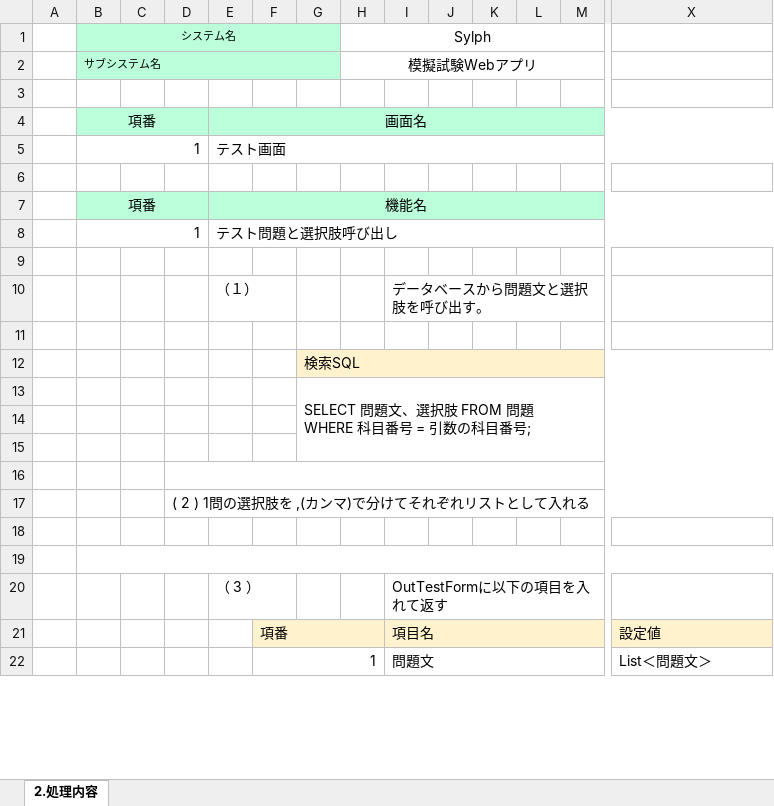
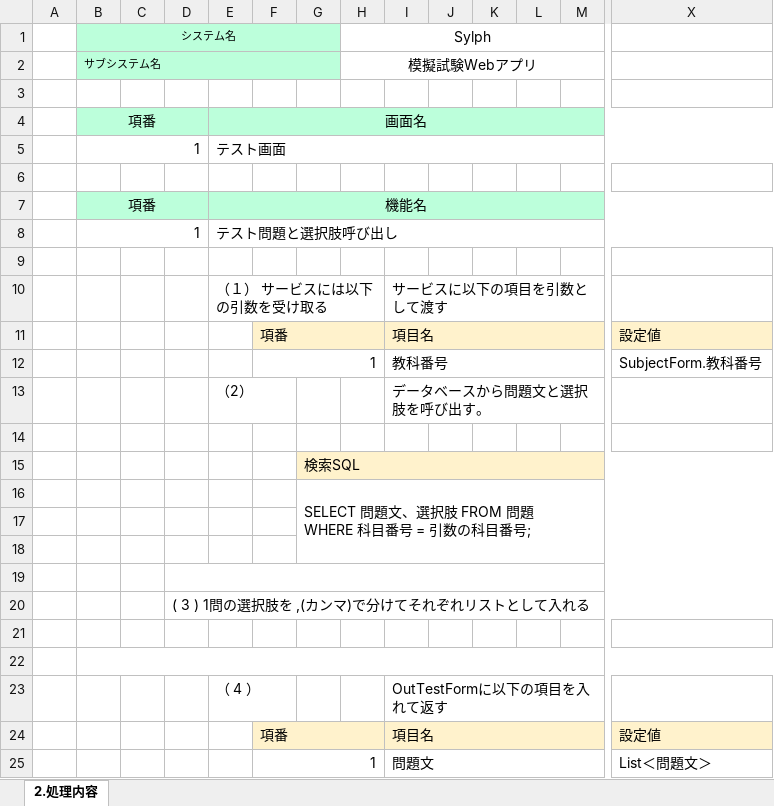
Before and after one commit to gips-yoshikawa/SYLPH-Project, an Excel workbook: 内部設計書/内部設計書_2_1_試験.xlsx, sheet 2.処理内容, drawn as a sheet; only a part is shown, gaps mark what is left out; values as stored, in another font and other column widths than the file's, no borders; addresses are those after the commit; rows hold the shown columns only; the diff names each change by its address in the sheet, - before the commit and + after, or states it on an @@ line.

Commit message:
Update 内部設計書_2_1_試験.xlsx

```diff
--- a/内部設計書/内部設計書_2_1_試験.xlsx (sheet 2.処理内容)
+++ b/内部設計書/内部設計書_2_1_試験.xlsx (sheet 2.処理内容)
+row 10:  |  |  |  | （１） サービスには以下の引数を受け取る |  |  |  | サービスに以下の項目を引数として渡す
+row 11:  |  |  |  |  | 項番 |  |  | 項目名 |  |  |  |  | 設定値
+row 12:  |  |  |  |  | 1 |  |  | 教科番号 |  |  |  |  | SubjectForm.教科番号
-E13: （１）
+E13: （2）
-D20: ( 2 ) 1問の選択肢を ,(カンマ)で分けてそれぞれリストとして入れる
+D20: ( 3 ) 1問の選択肢を ,(カンマ)で分けてそれぞれリストとして入れる
-E23: （ 3 ）
+E23: （ 4 ）
```
